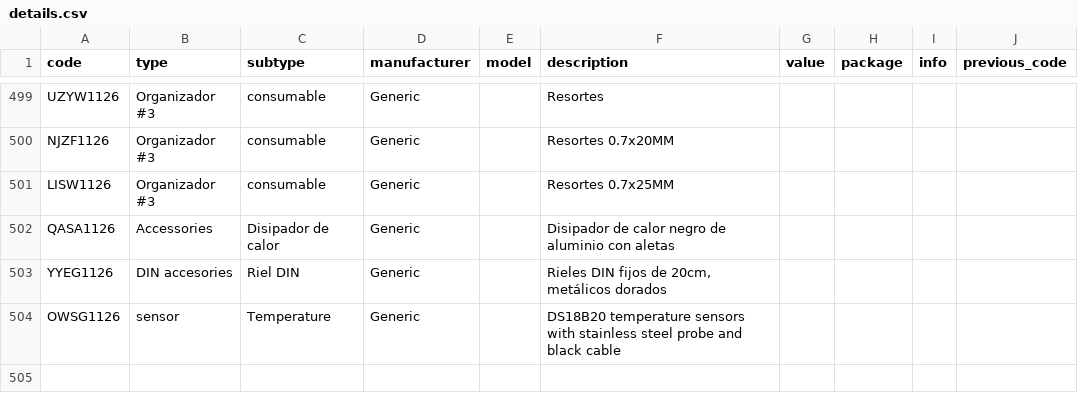
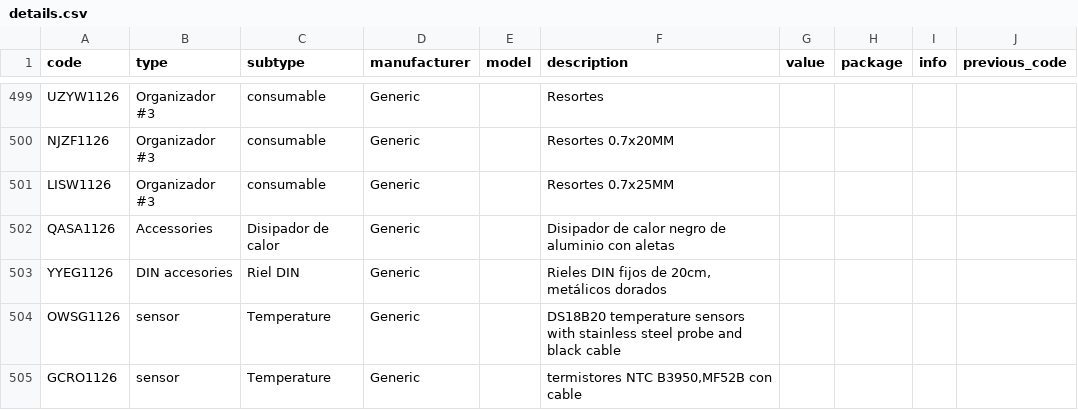
Before and after one commit to DeltaLabo/inventory, a CSV file: data/details.csv, drawn as a sheet; only a part is shown, gaps mark what is left out; the diff names each change by its address in the sheet, - before the commit and + after, or states it on an @@ line.

Commit message:
Save inventory addition 1dc6ef3eabf6473dbdb2959faa733788: GCRO1126

```diff
--- a/data/details.csv
+++ b/data/details.csv
+row 505: GCRO1126 | sensor | Temperature | Generic |  | termistores NTC B3950,MF52B con cable
```
Also changed, not shown: data/locations.csv, 1 other file.
